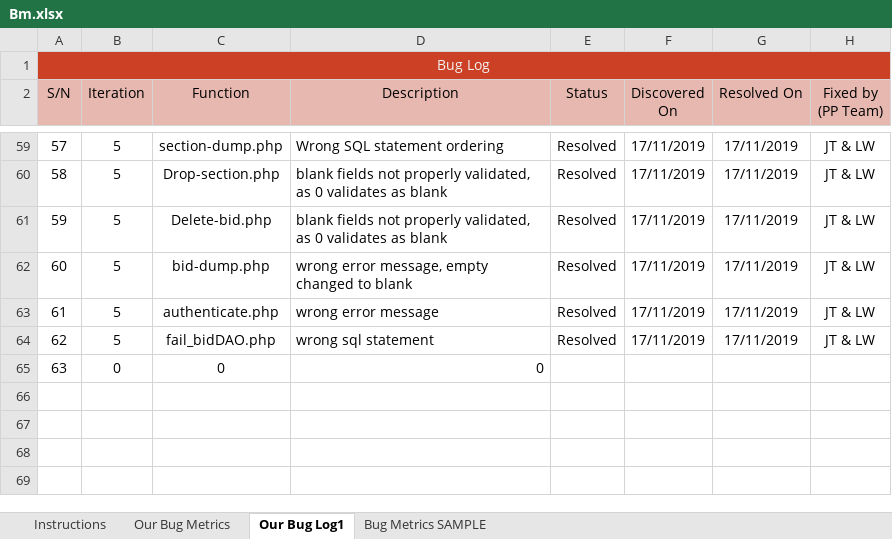
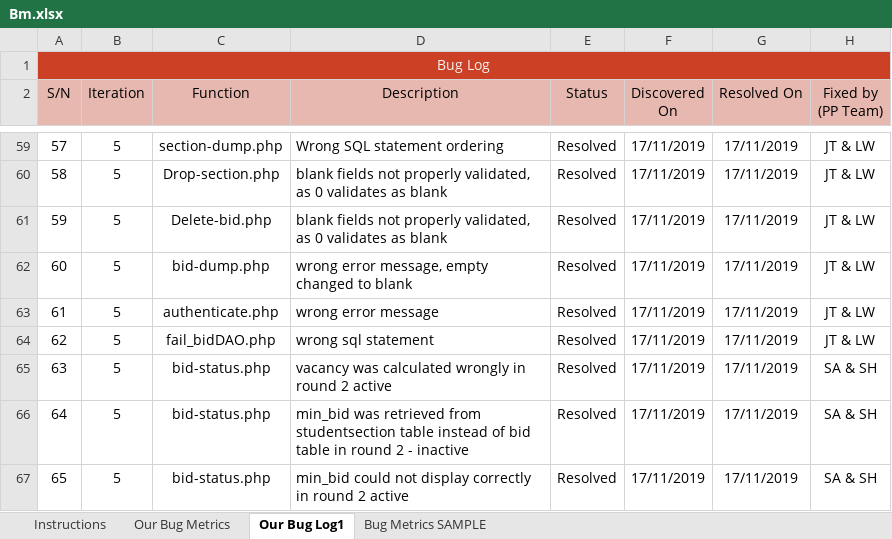
Before and after one commit to one-ice/IS212-Software-Project-Management, an Excel workbook: metrics/Bm.xlsx, sheet Our Bug Log1, drawn as a sheet; only a part is shown, gaps mark what is left out; values as stored, in another font and other column widths than the file's, no borders; conditional formats not drawn; removed rows and columns are numbered as before the commit, all else as after; the diff names each change by its address in the sheet, - before the commit and + after, or states it on an @@ line.

Commit message:
Update Bm.xlsx
Co-Authored-By: seehoe <seehoe@users.noreply.github.com>

```diff
--- a/metrics/Bm.xlsx (sheet Our Bug Log1)
+++ b/metrics/Bm.xlsx (sheet Our Bug Log1)
-row 65: 63 | 0 | 0 | 0
+row 65: 63 | 5 | bid-status.php | vacancy was calculated wrongly in round 2 active | Resolved | 17/11/2019 | 17/11/2019 | SA & SH
+row 66: 64 | 5 | bid-status.php | min_bid was retrieved from studentsection table instead of bid table in round 2 - inactive | Resolved | 17/11/2019 | 17/11/2019 | SA & SH
+row 67: 65 | 5 | bid-status.php | min_bid could not display correctly in round 2 active | Resolved | 17/11/2019 | 17/11/2019 | SA & SH
```
Also changed, not shown: sheet Our Bug Metrics.
